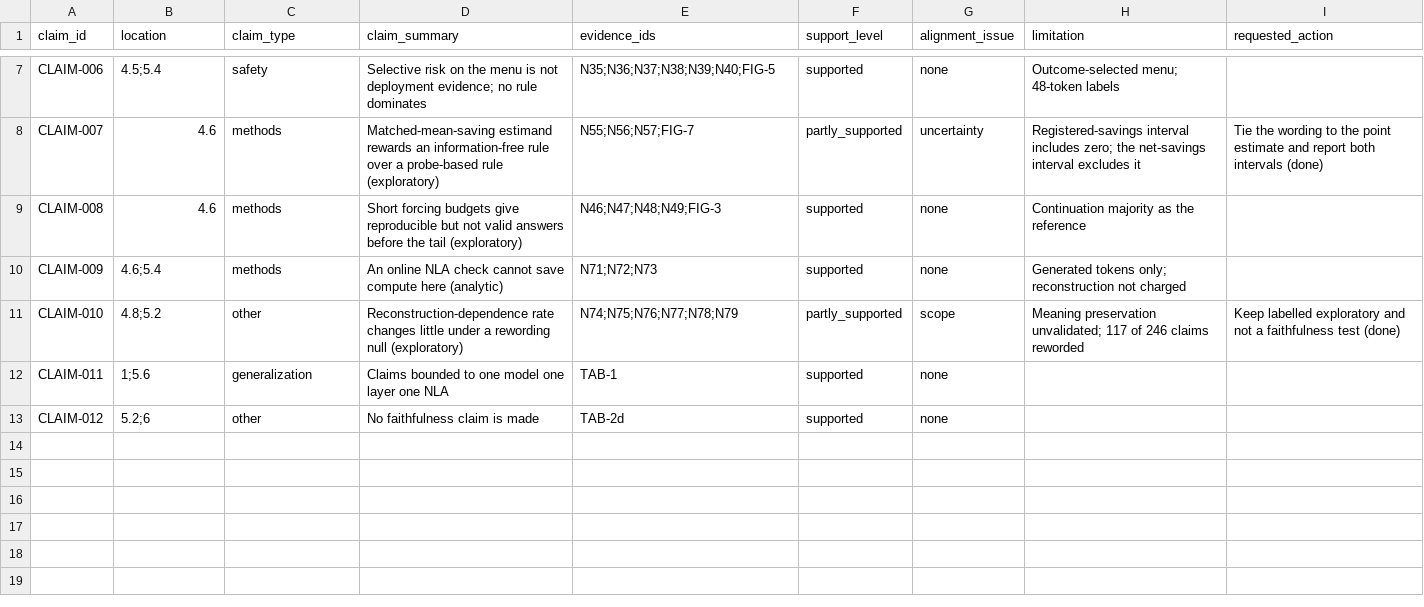
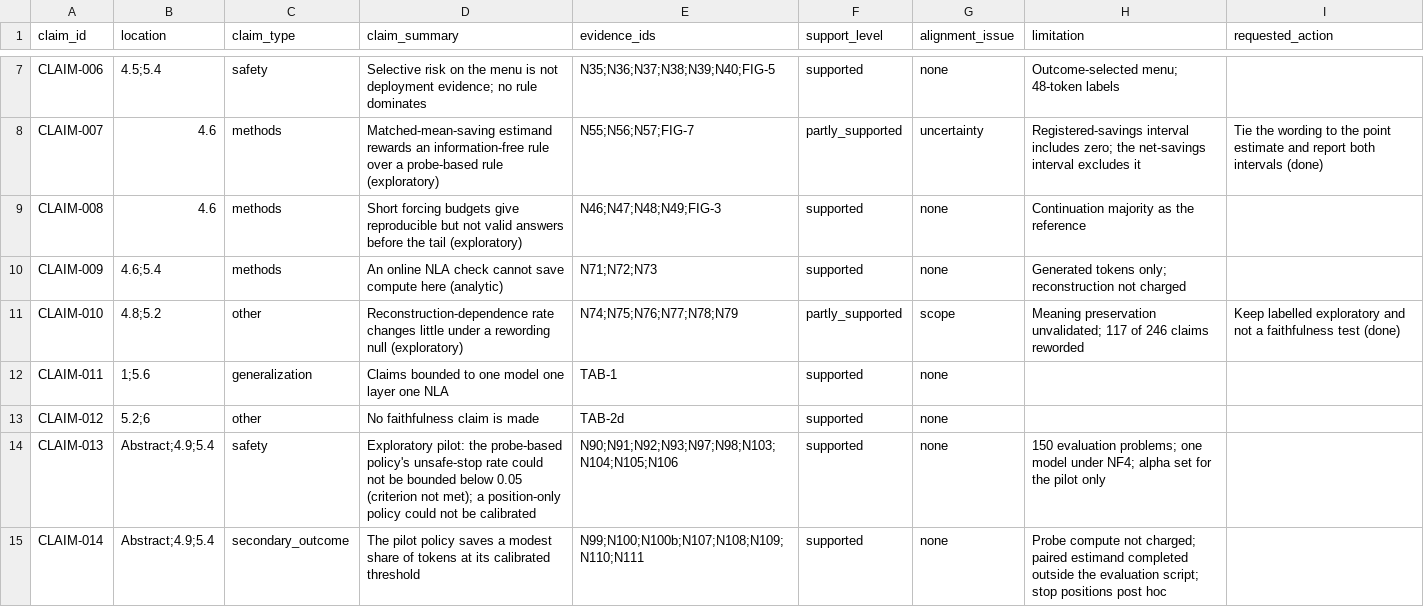
Before and after one commit to Tejo0507/NLAutoencoders-AnswerStableTail, a CSV file: paper/v2/review/claim_evidence.csv, drawn as a sheet; only a part is shown, gaps mark what is left out.

Commit message:
docs(paper): write the stopping-policy pilot into the manuscript (D102)
- Methods 3.9 and Results 4.9 are new (the summary moves to 4.10). The
  pilot is reported as exploratory, and its safety criterion as not met
  (upper bound 0.078 > alpha 0.05). Its saving (0.055) and the
  uncalibratable position baseline are kept separate from that.
- The abstract, introduction (contribution 5, scope), related work,
  discussion 5.4 and 5.6, limitations and reproducibility are updated;
  the statements that the pilot had not run are removed.
- References [31] Geifman and El-Yaniv 2017 and [32] Clopper and Pearson
  1934, each checked against its primary record.
- 28 pilot numbers (N85-N111) are bound to the pilot's outputs; 112 of
  112 verify.
- Claim matrix section S and E6; review CSV claims 13-14; review addendum;
  freeze checklist re-run; outline updated.
- tables_generated.md regenerated: its Table 1 heading was stale.

```diff
--- a/paper/v2/review/claim_evidence.csv
+++ b/paper/v2/review/claim_evidence.csv
@@ -13 +13,3 @@ CLAIM-011,1;5.6,generalization,Claims bounded to one model one layer one NLA,TAB
 CLAIM-012,5.2;6,other,No faithfulness claim is made,TAB-2d,supported,none,,
+CLAIM-013,Abstract;4.9;5.4,safety,Exploratory pilot: the probe-based policy's unsafe-stop rate could not be bounded below 0.05 (criterion not met); a position-only policy could not be calibrated,N90;N91;N92;N93;N97;N98;N103;N104;N105;N106,supported,none,150 evaluation problems; one model under NF4; alpha set for the pilot only,
+CLAIM-014,Abstract;4.9;5.4,secondary_outcome,The pilot policy saves a modest share of tokens at its calibrated threshold,N99;N100;N100b;N107;N108;N109;N110;N111,supported,none,Probe compute not charged; paired estimand completed outside the evaluation script; stop positions post hoc,
```
Also changed, not shown: 16 other files.
